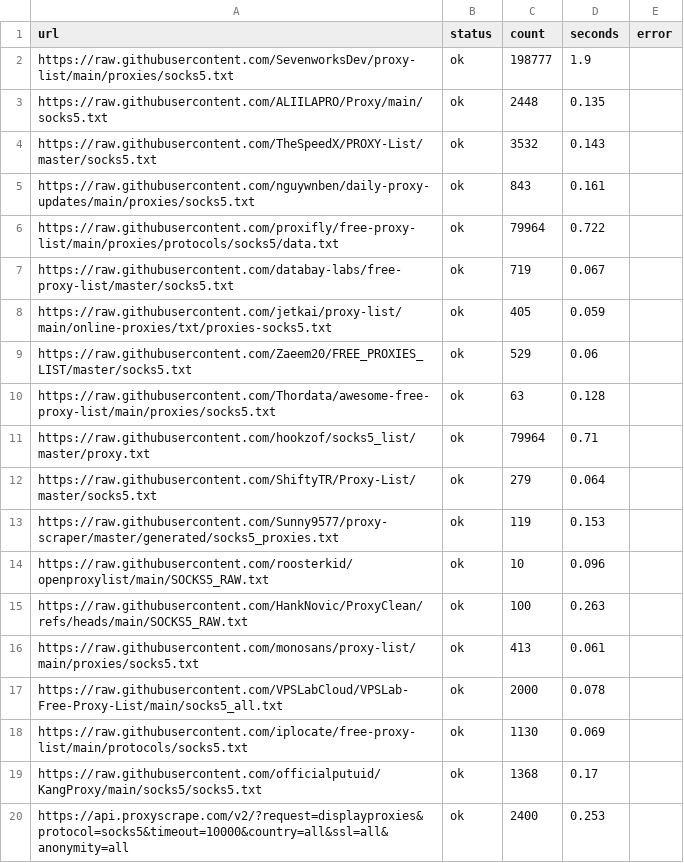
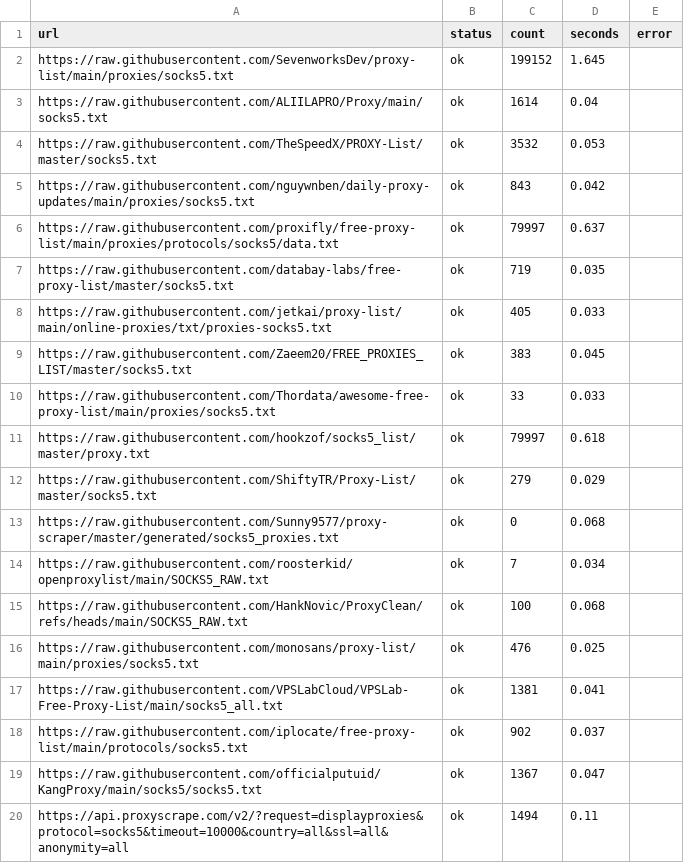
Before and after one commit to gongfuqiang24/free-proxy-pool, a CSV file: socks5_sources_result.csv, drawn as a sheet.

```diff
--- a/socks5_sources_result.csv
+++ b/socks5_sources_result.csv
@@ -1,20 +1,20 @@
 url,status,count,seconds,error
-https://raw.githubusercontent.com/SevenworksDev/proxy-list/main/proxies/socks5.txt,ok,198777,1.9,
-https://raw.githubusercontent.com/ALIILAPRO/Proxy/main/socks5.txt,ok,2448,0.135,
-https://raw.githubusercontent.com/TheSpeedX/PROXY-List/master/socks5.txt,ok,3532,0.143,
-https://raw.githubusercontent.com/nguywnben/daily-proxy-updates/main/proxies/socks5.txt,ok,843,0.161,
-https://raw.githubusercontent.com/proxifly/free-proxy-list/main/proxies/protocols/socks5/data.txt,ok,79964,0.722,
-https://raw.githubusercontent.com/databay-labs/free-proxy-list/master/socks5.txt,ok,719,0.067,
-https://raw.githubusercontent.com/jetkai/proxy-list/main/online-proxies/txt/proxies-socks5.txt,ok,405,0.059,
-https://raw.githubusercontent.com/Zaeem20/FREE_PROXIES_LIST/master/socks5.txt,ok,529,0.06,
-https://raw.githubusercontent.com/Thordata/awesome-free-proxy-list/main/proxies/socks5.txt,ok,63,0.128,
-https://raw.githubusercontent.com/hookzof/socks5_list/master/proxy.txt,ok,79964,0.71,
-https://raw.githubusercontent.com/ShiftyTR/Proxy-List/master/socks5.txt,ok,279,0.064,
-https://raw.githubusercontent.com/Sunny9577/proxy-scraper/master/generated/socks5_proxies.txt,ok,119,0.153,
-https://raw.githubusercontent.com/roosterkid/openproxylist/main/SOCKS5_RAW.txt,ok,10,0.096,
-https://raw.githubusercontent.com/HankNovic/ProxyClean/refs/heads/main/SOCKS5_RAW.txt,ok,100,0.263,
-https://raw.githubusercontent.com/monosans/proxy-list/main/proxies/socks5.txt,ok,413,0.061,
-https://raw.githubusercontent.com/VPSLabCloud/VPSLab-Free-Proxy-List/main/socks5_all.txt,ok,2000,0.078,
-https://raw.githubusercontent.com/iplocate/free-proxy-list/main/protocols/socks5.txt,ok,1130,0.069,
-https://raw.githubusercontent.com/officialputuid/KangProxy/main/socks5/socks5.txt,ok,1368,0.17,
-https://api.proxyscrape.com/v2/?request=displayproxies&protocol=socks5&timeout=10000&country=all&ssl=all&anonymity=all,ok,2400,0.253,
+https://raw.githubusercontent.com/SevenworksDev/proxy-list/main/proxies/socks5.txt,ok,199152,1.645,
+https://raw.githubusercontent.com/ALIILAPRO/Proxy/main/socks5.txt,ok,1614,0.04,
+https://raw.githubusercontent.com/TheSpeedX/PROXY-List/master/socks5.txt,ok,3532,0.053,
+https://raw.githubusercontent.com/nguywnben/daily-proxy-updates/main/proxies/socks5.txt,ok,843,0.042,
+https://raw.githubusercontent.com/proxifly/free-proxy-list/main/proxies/protocols/socks5/data.txt,ok,79997,0.637,
+https://raw.githubusercontent.com/databay-labs/free-proxy-list/master/socks5.txt,ok,719,0.035,
+https://raw.githubusercontent.com/jetkai/proxy-list/main/online-proxies/txt/proxies-socks5.txt,ok,405,0.033,
+https://raw.githubusercontent.com/Zaeem20/FREE_PROXIES_LIST/master/socks5.txt,ok,383,0.045,
+https://raw.githubusercontent.com/Thordata/awesome-free-proxy-list/main/proxies/socks5.txt,ok,33,0.033,
+https://raw.githubusercontent.com/hookzof/socks5_list/master/proxy.txt,ok,79997,0.618,
+https://raw.githubusercontent.com/ShiftyTR/Proxy-List/master/socks5.txt,ok,279,0.029,
+https://raw.githubusercontent.com/Sunny9577/proxy-scraper/master/generated/socks5_proxies.txt,ok,0,0.068,
+https://raw.githubusercontent.com/roosterkid/openproxylist/main/SOCKS5_RAW.txt,ok,7,0.034,
+https://raw.githubusercontent.com/HankNovic/ProxyClean/refs/heads/main/SOCKS5_RAW.txt,ok,100,0.068,
+https://raw.githubusercontent.com/monosans/proxy-list/main/proxies/socks5.txt,ok,476,0.025,
+https://raw.githubusercontent.com/VPSLabCloud/VPSLab-Free-Proxy-List/main/socks5_all.txt,ok,1381,0.041,
+https://raw.githubusercontent.com/iplocate/free-proxy-list/main/protocols/socks5.txt,ok,902,0.037,
+https://raw.githubusercontent.com/officialputuid/KangProxy/main/socks5/socks5.txt,ok,1367,0.047,
+https://api.proxyscrape.com/v2/?request=displayproxies&protocol=socks5&timeout=10000&country=all&ssl=all&anonymity=all,ok,1494,0.11,
```
